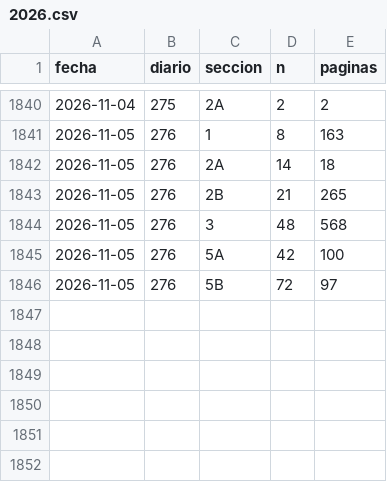
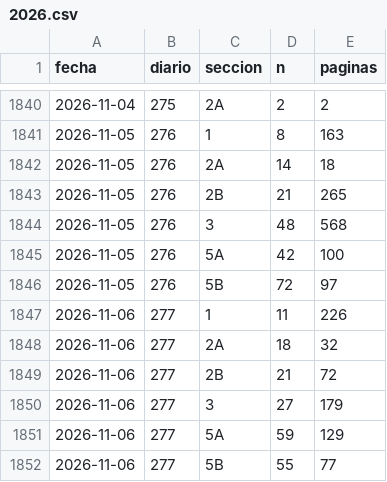
Before and after one commit to slopezrap/hiperlegislacion, a CSV file: data/dias/2026.csv, drawn as a sheet; only a part is shown, gaps mark what is left out.

```diff
--- a/data/dias/2026.csv
+++ b/data/dias/2026.csv
@@ -1846 +1846,7 @@ fecha,diario,seccion,n,paginas
 2026-11-05,276,5B,72,97
+2026-11-06,277,1,11,226
+2026-11-06,277,2A,18,32
+2026-11-06,277,2B,21,72
+2026-11-06,277,3,27,179
+2026-11-06,277,5A,59,129
+2026-11-06,277,5B,55,77
```
Also changed, not shown: data/s1/2026.csv, docs/data/observatorio_anual.csv, 1 other file.
